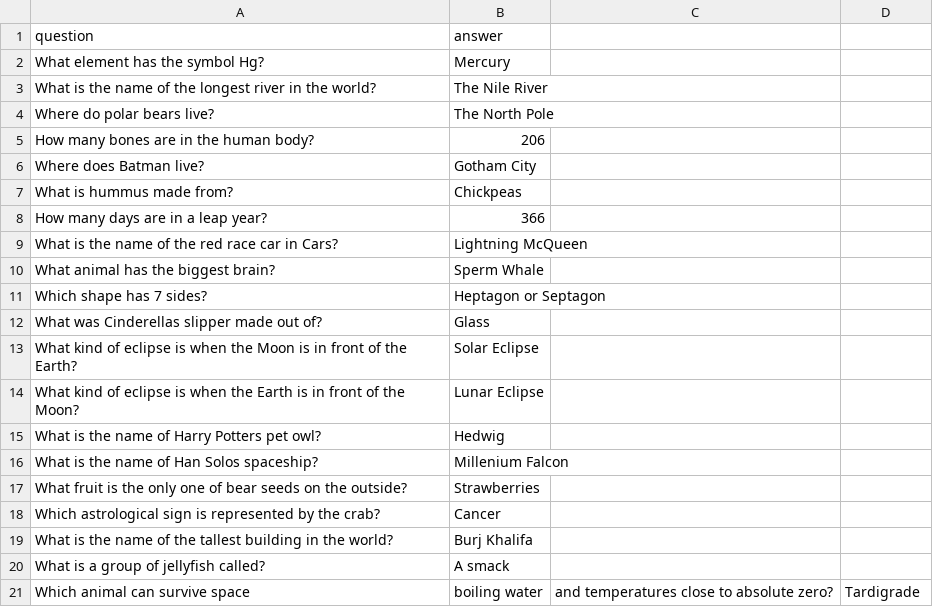
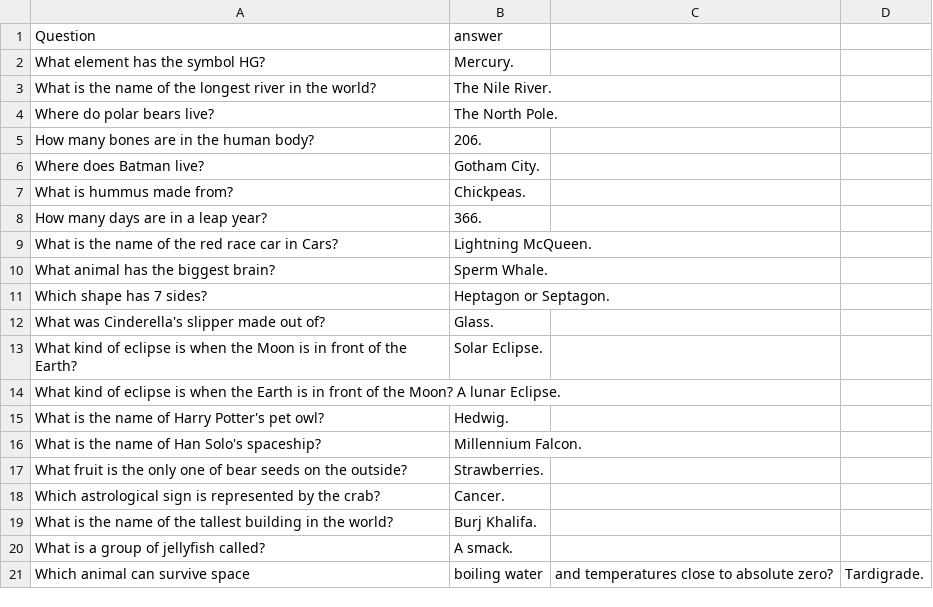
Before and after one commit to ArcadyRob/polar-dash, a CSV file: src/questions/TriviaQuestions.csv, drawn as a sheet.

Commit message:
[Spelling Check] - correctly assigning the words. Fix Typos in Quiz Questions #14

```diff
--- a/src/questions/TriviaQuestions.csv
+++ b/src/questions/TriviaQuestions.csv
@@ -1,21 +1,21 @@
-question,answer
-What element has the symbol Hg?, Mercury
-What is the name of the longest river in the world?, The Nile River
-Where do polar bears live?, The North Pole
-How many bones are in the human body?, 206
-Where does Batman live?, Gotham City
-What is hummus made from?, Chickpeas
-How many days are in a leap year?, 366
-What is the name of the red race car in Cars?, Lightning McQueen
-What animal has the biggest brain?, Sperm Whale
-Which shape has 7 sides?, Heptagon or Septagon
-What was Cinderellas slipper made out of?, Glass
-What kind of eclipse is when the Moon is in front of the Earth?, Solar Eclipse
-What kind of eclipse is when the Earth is in front of the Moon?, Lunar Eclipse
-What is the name of Harry Potters pet owl?, Hedwig
-What is the name of Han Solos spaceship?, Millenium Falcon
-What fruit is the only one of bear seeds on the outside?, Strawberries
-Which astrological sign is represented by the crab?, Cancer
-What is the name of the tallest building in the world?, Burj Khalifa
-What is a group of jellyfish called?, A smack
-Which animal can survive space, boiling water, and temperatures close to absolute zero?, Tardigrade
+Question, answer
+What element has the symbol HG?, Mercury.
+What is the name of the longest river in the world?, The Nile River.
+Where do polar bears live?, The North Pole.
+How many bones are in the human body?, 206.
+Where does Batman live?, Gotham City.
+What is hummus made from?, Chickpeas.
+How many days are in a leap year?, 366.
+What is the name of the red race car in Cars?, Lightning McQueen.
+What animal has the biggest brain?, Sperm Whale.
+Which shape has 7 sides?, Heptagon or Septagon.
+What was Cinderella's slipper made out of?, Glass.
+What kind of eclipse is when the Moon is in front of the Earth?, Solar Eclipse.
+What kind of eclipse is when the Earth is in front of the Moon? A lunar Eclipse.
+What is the name of Harry Potter's pet owl?, Hedwig.
+What is the name of Han Solo's spaceship?, Millennium Falcon.
+What fruit is the only one of bear seeds on the outside?, Strawberries.
+Which astrological sign is represented by the crab?, Cancer.
+What is the name of the tallest building in the world?, Burj Khalifa.
+What is a group of jellyfish called?, A smack.
+Which animal can survive space, boiling water, and temperatures close to absolute zero?, Tardigrade.
```
Also changed, not shown: 1 other file.
